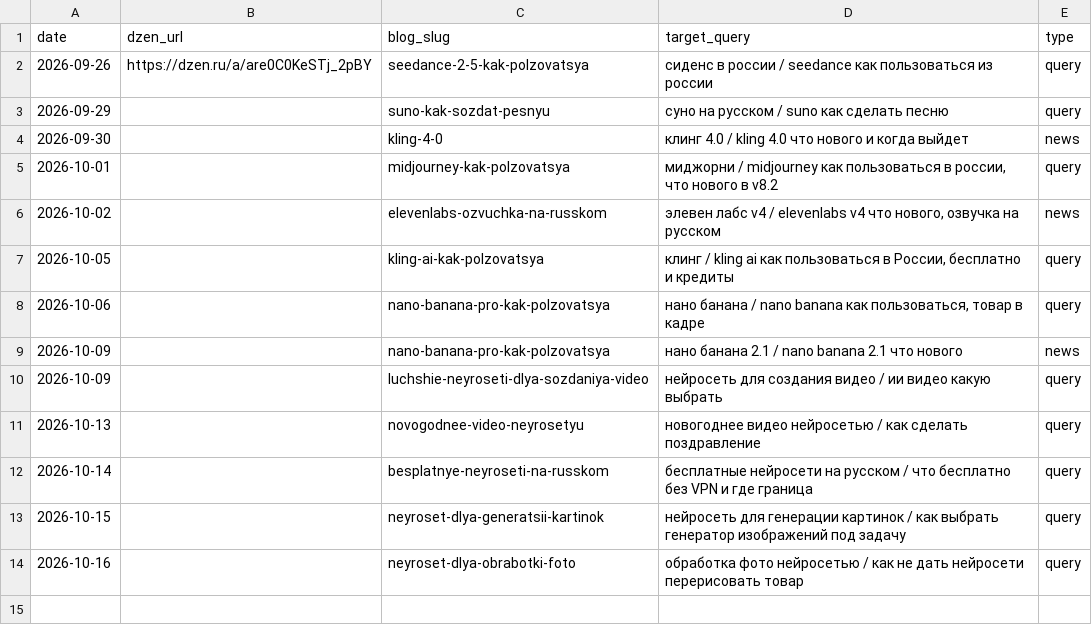
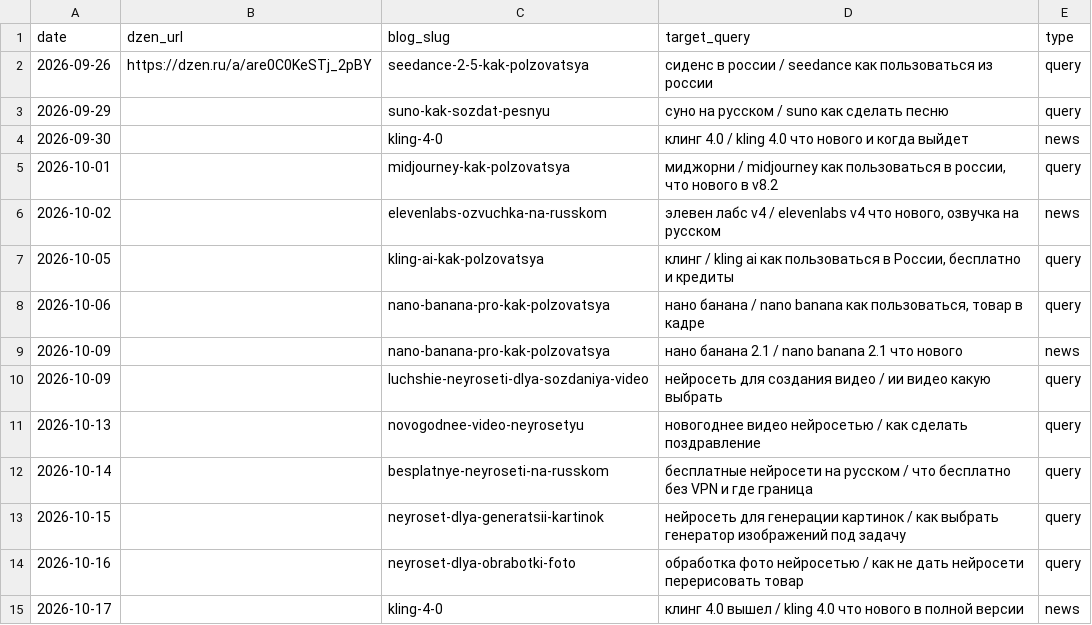
Before and after one commit to neyropenuc/nmedia-blog, a CSV file: semantics/dzen.csv, drawn as a sheet.

```diff
--- a/semantics/dzen.csv
+++ b/semantics/dzen.csv
@@ -14 +14,2 @@ date;dzen_url;blog_slug;target_query;type
 2026-10-16;;neyroset-dlya-obrabotki-foto;обработка фото нейросетью / как не дать нейросети перерисовать товар;query
+2026-10-17;;kling-4-0;клинг 4.0 вышел / kling 4.0 что нового в полной версии;news
```
Also changed, not shown: 41 other files.
